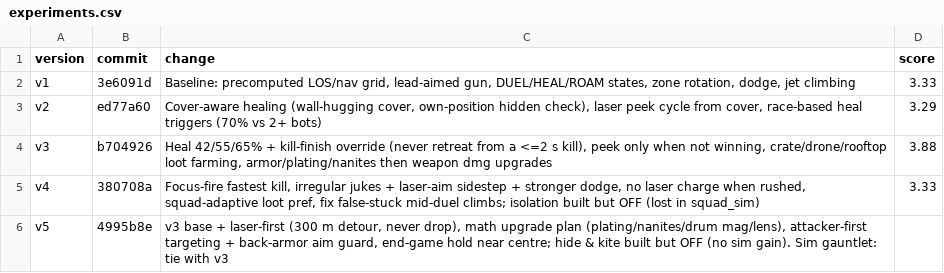
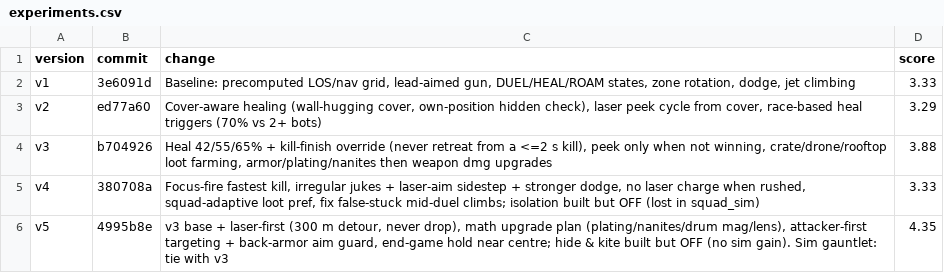
Before and after one commit to anurag11satpathy/mech-royale2026, a CSV file: experiments.csv, drawn as a sheet.

```diff
--- a/experiments.csv
+++ b/experiments.csv
@@ -5,2 +5,2 @@ v3,b704926,"Heal 42/55/65% + kill-finish override (never retreat from a <=2 s ki
 v4,380708a,"Focus-fire fastest kill, irregular jukes + laser-aim sidestep + stronger dodge, no laser charge when rushed, squad-adaptive loot pref, fix false-stuck mid-duel climbs; isolation built but OFF (lost in squad_sim)",3.33
-v5,4995b8e,"v3 base + laser-first (300 m detour, never drop), math upgrade plan (plating/nanites/drum mag/lens), attacker-first targeting + back-armor aim guard, end-game hold near centre; hide & kite built but OFF (no sim gain). Sim gauntlet: tie with v3",
+v5,4995b8e,"v3 base + laser-first (300 m detour, never drop), math upgrade plan (plating/nanites/drum mag/lens), attacker-first targeting + back-armor aim guard, end-game hold near centre; hide & kite built but OFF (no sim gain). Sim gauntlet: tie with v3",4.35
```
Also changed, not shown: 2 other files.
